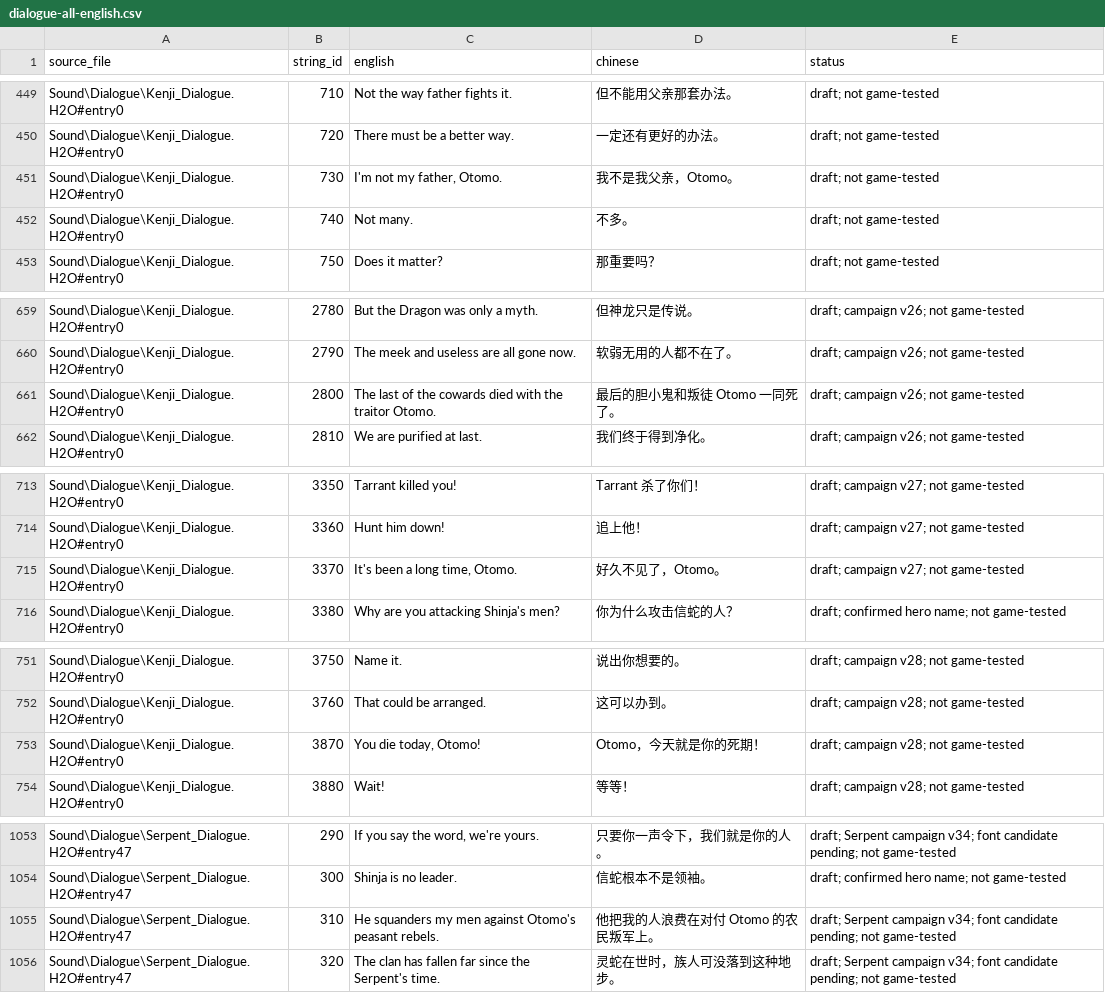
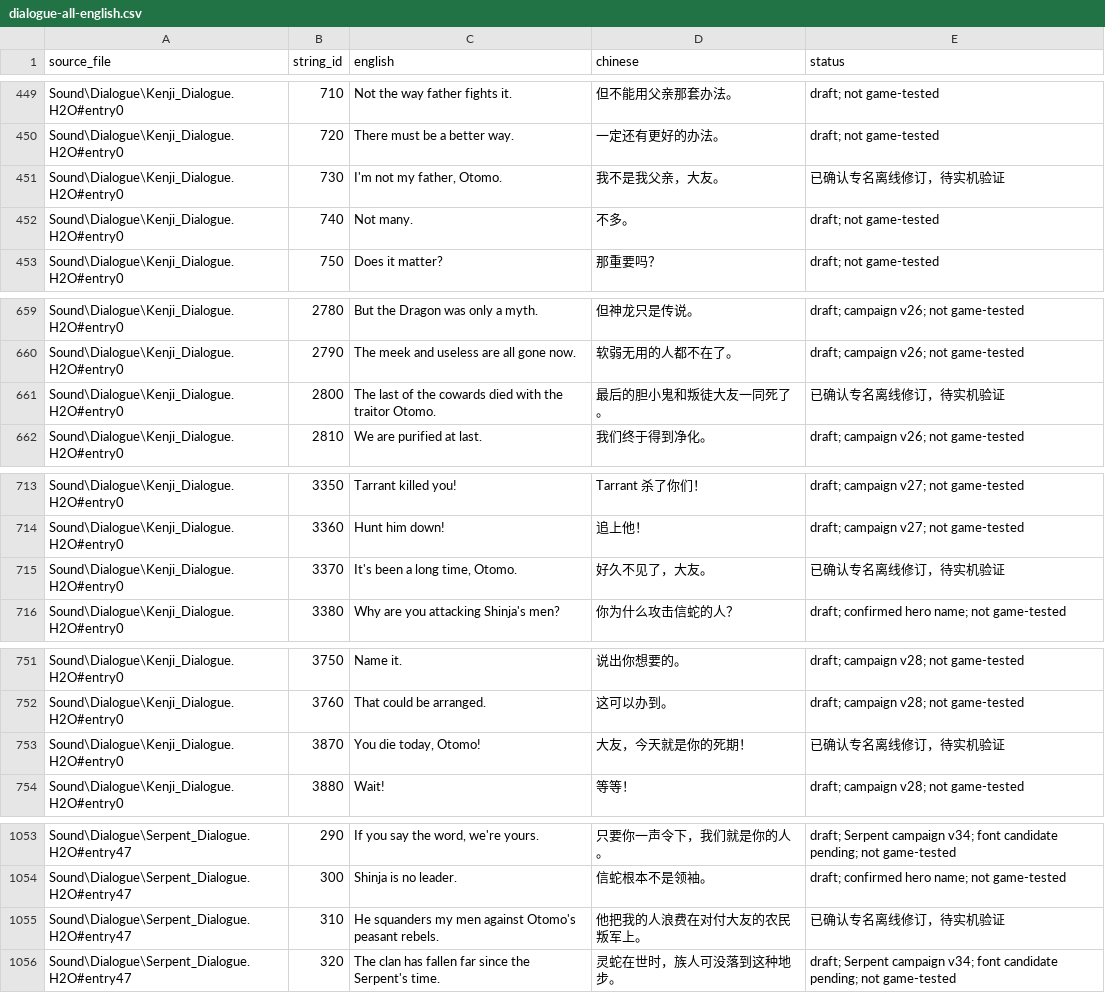
Before and after one commit to Katafractoi/Battle-Realms-ZH, a CSV file: translations/dialogue-all-english.csv, drawn as a sheet; only a part is shown, gaps mark what is left out; the diff covers the shown part only.

```diff
--- a/translations/dialogue-all-english.csv
+++ b/translations/dialogue-all-english.csv
@@ -450,3 +450,3 @@ Sound\Dialogue\Kenji_Dialogue.H2O#entry0,710,Not the way father fights it.,但
 Sound\Dialogue\Kenji_Dialogue.H2O#entry0,720,There must be a better way.,一定还有更好的办法。,draft; not game-tested
-Sound\Dialogue\Kenji_Dialogue.H2O#entry0,730,"I'm not my father, Otomo.",我不是我父亲，Otomo。,draft; not game-tested
+Sound\Dialogue\Kenji_Dialogue.H2O#entry0,730,"I'm not my father, Otomo.",我不是我父亲，大友。,已确认专名离线修订，待实机验证
 Sound\Dialogue\Kenji_Dialogue.H2O#entry0,740,Not many.,不多。,draft; not game-tested
@@ -660,3 +660,3 @@ Sound\Dialogue\Kenji_Dialogue.H2O#entry0,2780,But the Dragon was only a myth.,
 Sound\Dialogue\Kenji_Dialogue.H2O#entry0,2790,The meek and useless are all gone now.,软弱无用的人都不在了。,draft; campaign v26; not game-tested
-Sound\Dialogue\Kenji_Dialogue.H2O#entry0,2800,The last of the cowards died with the traitor Otomo.,最后的胆小鬼和叛徒 Otomo 一同死了。,draft; campaign v26; not game-tested
+Sound\Dialogue\Kenji_Dialogue.H2O#entry0,2800,The last of the cowards died with the traitor Otomo.,最后的胆小鬼和叛徒大友一同死了。,已确认专名离线修订，待实机验证
 Sound\Dialogue\Kenji_Dialogue.H2O#entry0,2810,We are purified at last.,我们终于得到净化。,draft; campaign v26; not game-tested
@@ -714,3 +714,3 @@ Sound\Dialogue\Kenji_Dialogue.H2O#entry0,3350,Tarrant killed you!,Tarrant 杀了
 Sound\Dialogue\Kenji_Dialogue.H2O#entry0,3360,Hunt him down!,追上他！,draft; campaign v27; not game-tested
-Sound\Dialogue\Kenji_Dialogue.H2O#entry0,3370,"It's been a long time, Otomo.",好久不见了，Otomo。,draft; campaign v27; not game-tested
+Sound\Dialogue\Kenji_Dialogue.H2O#entry0,3370,"It's been a long time, Otomo.",好久不见了，大友。,已确认专名离线修订，待实机验证
 Sound\Dialogue\Kenji_Dialogue.H2O#entry0,3380,Why are you attacking Shinja's men?,你为什么攻击信蛇的人？,draft; confirmed hero name; not game-tested
@@ -752,3 +752,3 @@ Sound\Dialogue\Kenji_Dialogue.H2O#entry0,3750,Name it.,说出你想要的。,dra
 Sound\Dialogue\Kenji_Dialogue.H2O#entry0,3760,That could be arranged.,这可以办到。,draft; campaign v28; not game-tested
-Sound\Dialogue\Kenji_Dialogue.H2O#entry0,3870,"You die today, Otomo!",Otomo，今天就是你的死期！,draft; campaign v28; not game-tested
+Sound\Dialogue\Kenji_Dialogue.H2O#entry0,3870,"You die today, Otomo!",大友，今天就是你的死期！,已确认专名离线修订，待实机验证
 Sound\Dialogue\Kenji_Dialogue.H2O#entry0,3880,Wait!,等等！,draft; campaign v28; not game-tested
@@ -1054,3 +1054,3 @@ Sound\Dialogue\Serpent_Dialogue.H2O#entry47,290,"If you say the word, we're your
 Sound\Dialogue\Serpent_Dialogue.H2O#entry47,300,Shinja is no leader.,信蛇根本不是领袖。,draft; confirmed hero name; not game-tested
-Sound\Dialogue\Serpent_Dialogue.H2O#entry47,310,He squanders my men against Otomo's peasant rebels.,他把我的人浪费在对付 Otomo 的农民叛军上。,draft; Serpent campaign v34; font candidate pending; not game-tested
+Sound\Dialogue\Serpent_Dialogue.H2O#entry47,310,He squanders my men against Otomo's peasant rebels.,他把我的人浪费在对付大友的农民叛军上。,已确认专名离线修订，待实机验证
 Sound\Dialogue\Serpent_Dialogue.H2O#entry47,320,The clan has fallen far since the Serpent's time.,灵蛇在世时，族人可没落到这种地步。,draft; Serpent campaign v34; font candidate pending; not game-tested
```
Also changed, not shown: 43 edited cells elsewhere in this file, 5 other files.
